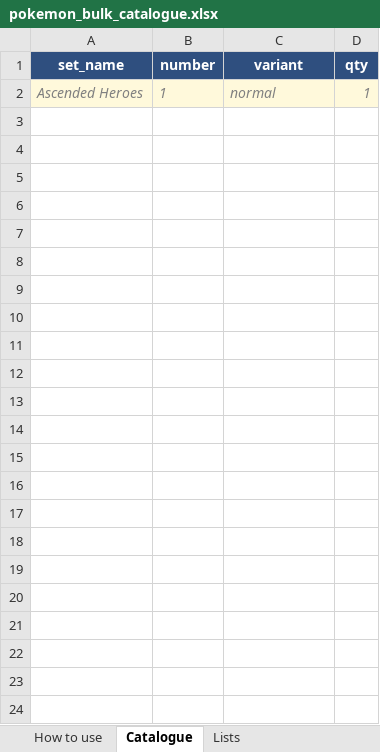
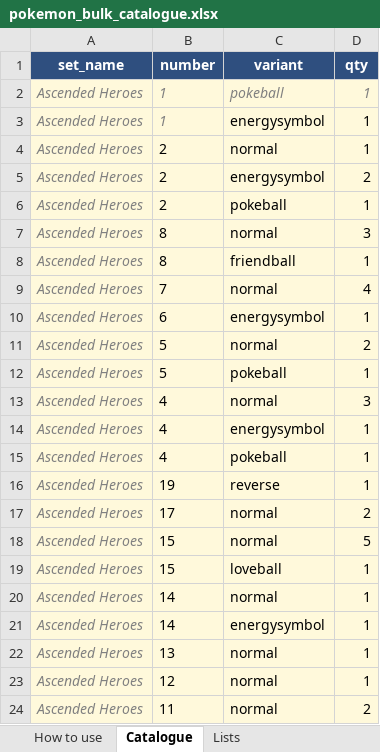
Before and after one commit to camattelaer/camattelaer.github.io, an Excel workbook: pokemon/source/pokemon_bulk_catalogue.xlsx, sheet Catalogue, drawn as a sheet; values as stored, in another font and other column widths than the file's, no borders; addresses are those after the commit; the diff names each change by its address in the sheet, - before the commit and + after, or states it on an @@ line.

Commit message:
add pokemon cards

```diff
--- a/pokemon/source/pokemon_bulk_catalogue.xlsx (sheet Catalogue)
+++ b/pokemon/source/pokemon_bulk_catalogue.xlsx (sheet Catalogue)
+row 2: Ascended Heroes | 1 | pokeball | 1
-C3 (variant): normal
+C3 (variant): energysymbol
@@ C3:D3 italic: on → off, text colour: #808080 → black @@
+row 4: Ascended Heroes | 2 | normal | 1
+row 5: Ascended Heroes | 2 | energysymbol | 2
+row 6: Ascended Heroes | 2 | pokeball | 1
+row 7: Ascended Heroes | 8 | normal | 3
+row 8: Ascended Heroes | 8 | friendball | 1
+row 9: Ascended Heroes | 7 | normal | 4
+row 10: Ascended Heroes | 6 | energysymbol | 1
+row 11: Ascended Heroes | 5 | normal | 2
+row 12: Ascended Heroes | 5 | pokeball | 1
+row 13: Ascended Heroes | 4 | normal | 3
+row 14: Ascended Heroes | 4 | energysymbol | 1
+row 15: Ascended Heroes | 4 | pokeball | 1
+row 16: Ascended Heroes | 19 | reverse | 1
+row 17: Ascended Heroes | 17 | normal | 2
+row 18: Ascended Heroes | 15 | normal | 5
+row 19: Ascended Heroes | 15 | loveball | 1
+row 20: Ascended Heroes | 14 | normal | 1
+row 21: Ascended Heroes | 14 | energysymbol | 1
+row 22: Ascended Heroes | 13 | normal | 1
+row 23: Ascended Heroes | 12 | normal | 1
+row 24: Ascended Heroes | 11 | normal | 2
```
